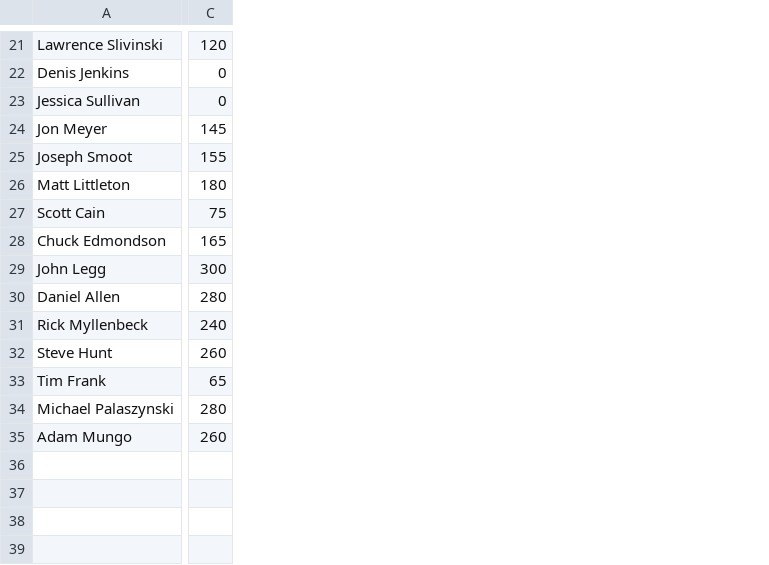
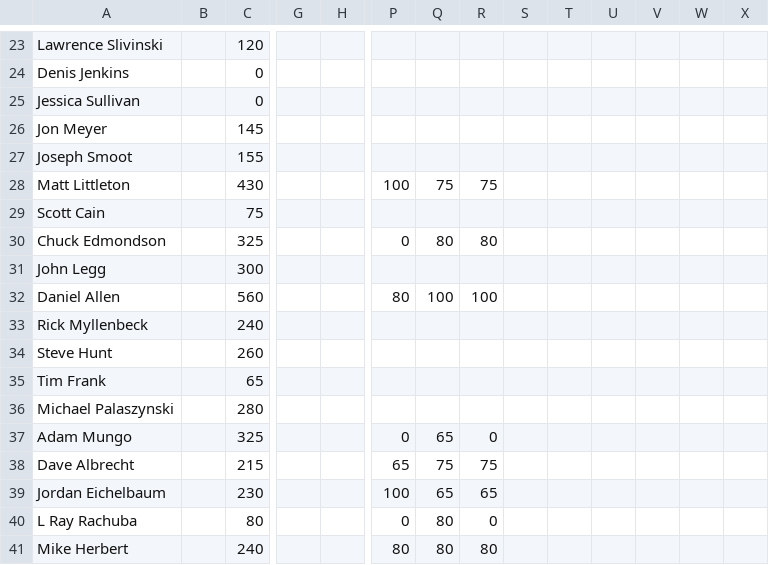
Before and after one commit to jedprentice/sprint_bracket_points, a CSV file: sbrr-2025-points.csv, drawn as a sheet; only a part is shown, gaps mark what is left out; addresses are those after the commit; rows hold the shown columns only; the diff covers the shown part only; the diff names each change by its address in the sheet, - before the commit and + after, or states it on an @@ line.

```diff
--- a/sbrr-2025-points.csv
+++ b/sbrr-2025-points.csv
+column B, empty
+column G, empty
+column H, empty
+column P, rows 28-37: 100 |  | 0 |  | 80 |  |  |  |  | 0
+column Q, rows 28-37: 75 |  | 80 |  | 100 |  |  |  |  | 65
+column R, rows 28-37: 75 |  | 80 |  | 100 |  |  |  |  | 0
+column S, empty
+column T, empty
+column U, empty
+column V, empty
+column W, empty
+column X, empty
-C28: 180
+C28: 430
-C30: 165
+C30: 325
-C32: 280
+C32: 560
-C37: 260
+C37: 325
+row 38: Dave Albrecht |  | 215 |  |  | 65 | 75 | 75
+row 39: Jordan Eichelbaum |  | 230 |  |  | 100 | 65 | 65
+row 40: L Ray Rachuba |  | 80 |  |  | 0 | 80 | 0
+row 41: Mike Herbert |  | 240 |  |  | 80 | 80 | 80
```
Also changed, not shown: 2 added rows, 6 added columns, 3 removed columns and 6 edited cells elsewhere in this file, 2 other files.
